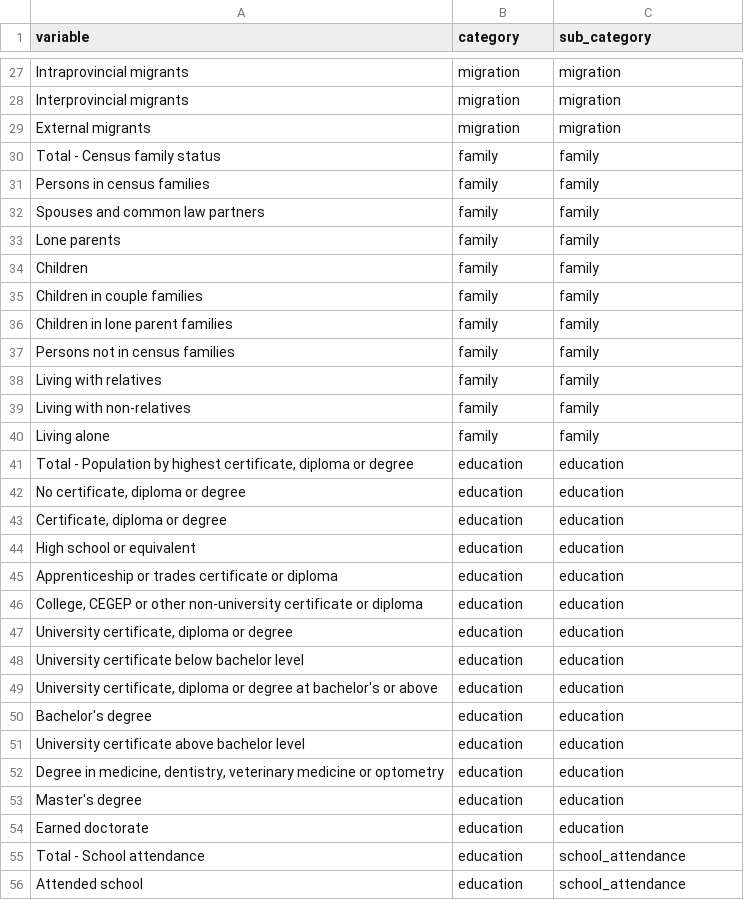
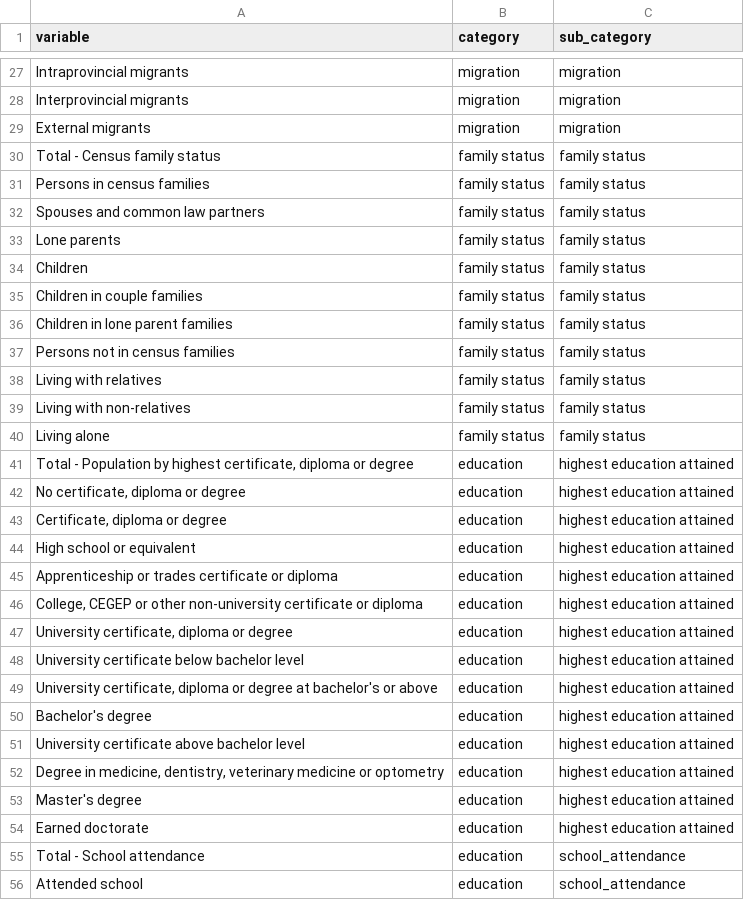
Before and after one commit to databrew/steppingup, a CSV file: dictionaries/census_dictionary.csv, drawn as a sheet; only a part is shown, gaps mark what is left out; the diff covers the shown part only.

Commit message:
renamed the cateogries and sub-categories

```diff
--- a/dictionaries/census_dictionary.csv
+++ b/dictionaries/census_dictionary.csv
@@ -29,27 +29,27 @@ Interprovincial migrants,migration,migration
 External migrants,migration,migration
-Total - Census family status,family,family
-Persons in census families,family,family
-Spouses and common law partners,family,family
-Lone parents,family,family
-Children,family,family
-Children in couple families,family,family
-Children in lone parent families,family,family
-Persons not in census families,family,family
-Living with relatives,family,family
-Living with non-relatives,family,family
-Living alone,family,family
-"Total - Population by highest certificate, diploma or degree",education,education
-"No certificate, diploma or degree",education,education
-"Certificate, diploma or degree",education,education
-High school or equivalent,education,education
-Apprenticeship or trades certificate or diploma,education,education
-"College, CEGEP or other non-university certificate or diploma",education,education
-"University certificate, diploma or degree",education,education
-University certificate below bachelor level,education,education
-"University certificate, diploma or degree at bachelor's or above",education,education
-Bachelor's degree,education,education
-University certificate above bachelor level,education,education
-"Degree in medicine, dentistry, veterinary medicine or optometry",education,education
-Master's degree,education,education
-Earned doctorate,education,education
+Total - Census family status,family status,family status
+Persons in census families,family status,family status
+Spouses and common law partners,family status,family status
+Lone parents,family status,family status
+Children,family status,family status
+Children in couple families,family status,family status
+Children in lone parent families,family status,family status
+Persons not in census families,family status,family status
+Living with relatives,family status,family status
+Living with non-relatives,family status,family status
+Living alone,family status,family status
+"Total - Population by highest certificate, diploma or degree",education,highest education attained
+"No certificate, diploma or degree",education,highest education attained
+"Certificate, diploma or degree",education,highest education attained
+High school or equivalent,education,highest education attained
+Apprenticeship or trades certificate or diploma,education,highest education attained
+"College, CEGEP or other non-university certificate or diploma",education,highest education attained
+"University certificate, diploma or degree",education,highest education attained
+University certificate below bachelor level,education,highest education attained
+"University certificate, diploma or degree at bachelor's or above",education,highest education attained
+Bachelor's degree,education,highest education attained
+University certificate above bachelor level,education,highest education attained
+"Degree in medicine, dentistry, veterinary medicine or optometry",education,highest education attained
+Master's degree,education,highest education attained
+Earned doctorate,education,highest education attained
 Total - School attendance,education,school_attendance
```
Also changed, not shown: 26 edited cells elsewhere in this file.
